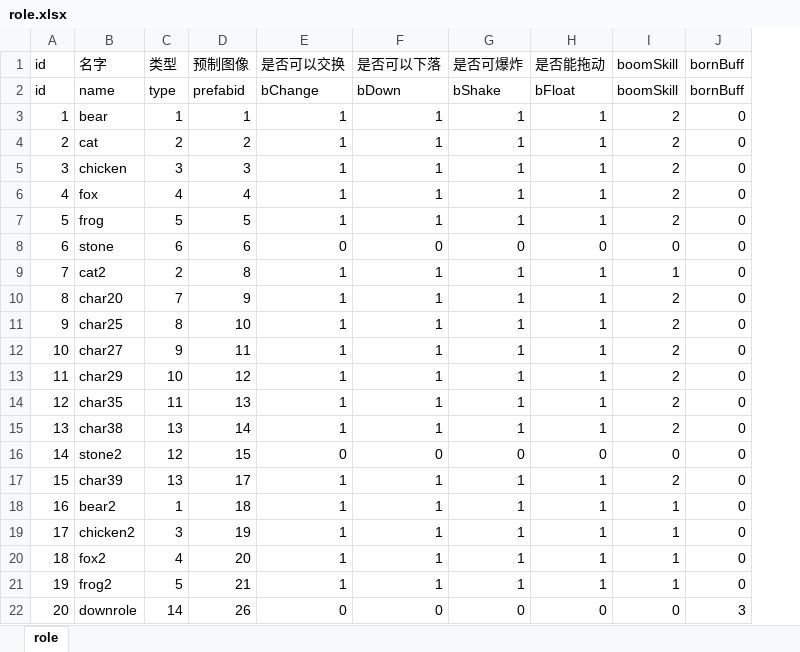
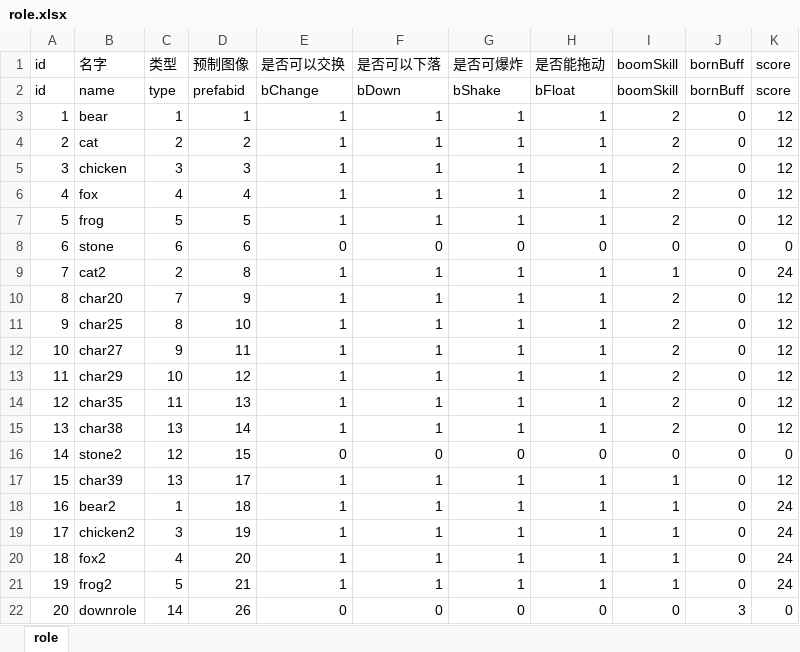
Before and after one commit to AndLightLight/SGame, an Excel workbook: SGameProject/assets/xlsx/role.xlsx, sheet role, drawn as a sheet; values as stored, in another font and other column widths than the file's, no borders; the diff names each change by its address in the sheet, - before the commit and + after, or states it on an @@ line.

```diff
--- a/SGameProject/assets/xlsx/role.xlsx (sheet role)
+++ b/SGameProject/assets/xlsx/role.xlsx (sheet role)
+column K (score), rows 2-22: score | 12 | 12 | 12 | 12 | 12 | 0 | 24 | 12 | 12 | 12 | 12 | 12 | 12 | 0 | 12 | 24 | 24 | 24 | 24 | 0
-I17 (boomSkill): 2
+I17 (boomSkill): 1
```
Also changed, not shown: SGameProject/assets/xlsx/stage.xlsx, 32 other files.
